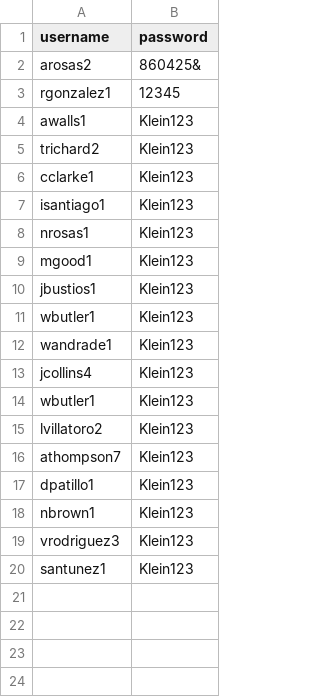
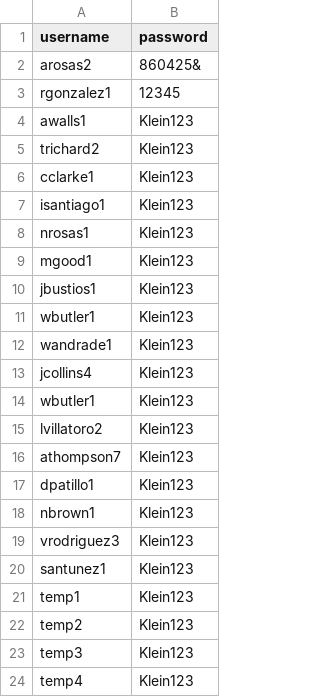
Before and after one commit to arosas2klein/student-quiz-app, a CSV file: users.csv, drawn as a sheet.

Commit message:
Add files via upload

```diff
--- a/users.csv
+++ b/users.csv
@@ -20 +20,5 @@ vrodriguez3,Klein123
 santunez1,Klein123
+temp1,Klein123
+temp2,Klein123
+temp3,Klein123
+temp4,Klein123
```
